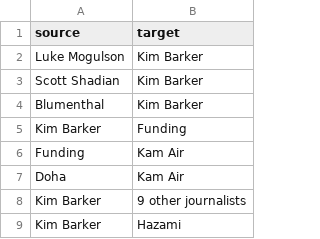
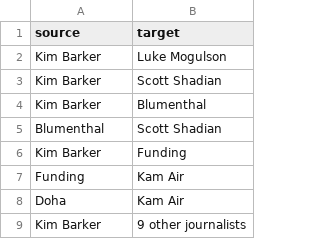
Before and after one commit to CenterForSpatialResearch/elizabethRubin, a CSV file: network_data_links.csv, drawn as a sheet; only a part is shown; the shorter side is filled out with more unchanged rows.

```diff
--- a/network_data_links.csv
+++ b/network_data_links.csv
@@ -1,5 +1,6 @@
 source,target
-Luke Mogulson,Kim Barker
-Scott Shadian,Kim Barker
-Blumenthal,Kim Barker
+Kim Barker,Luke Mogulson
+Kim Barker,Scott Shadian
+Kim Barker,Blumenthal
+Blumenthal,Scott Shadian
 Kim Barker,Funding
```
Also changed, not shown: 1 other file.
